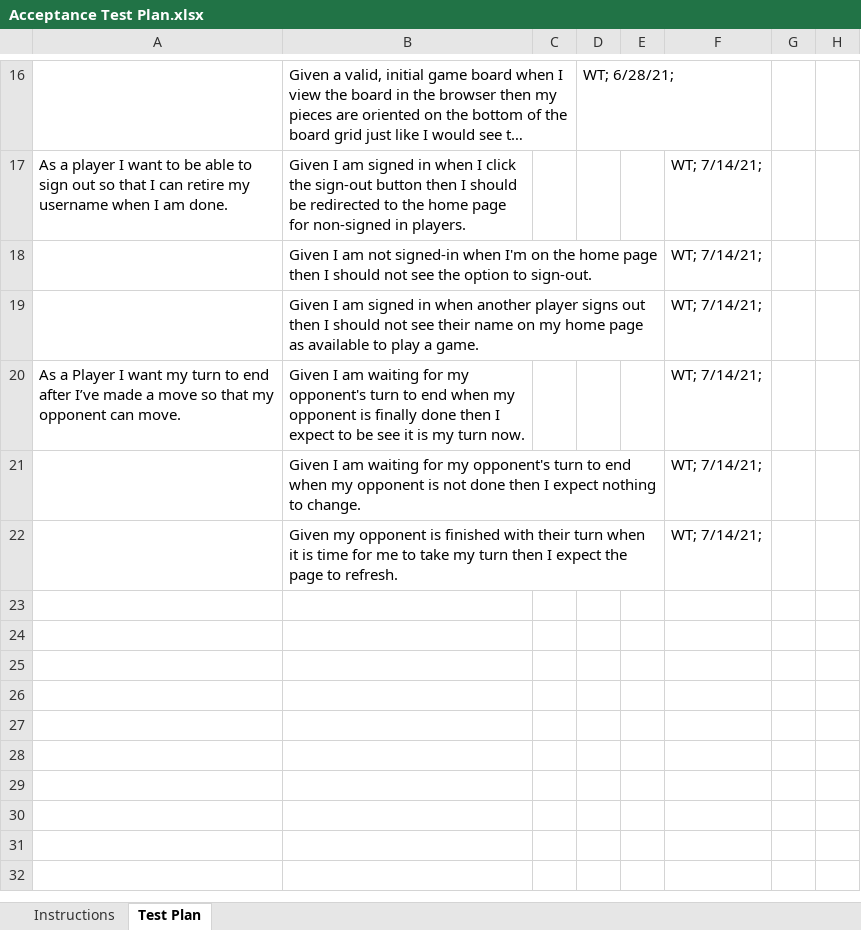
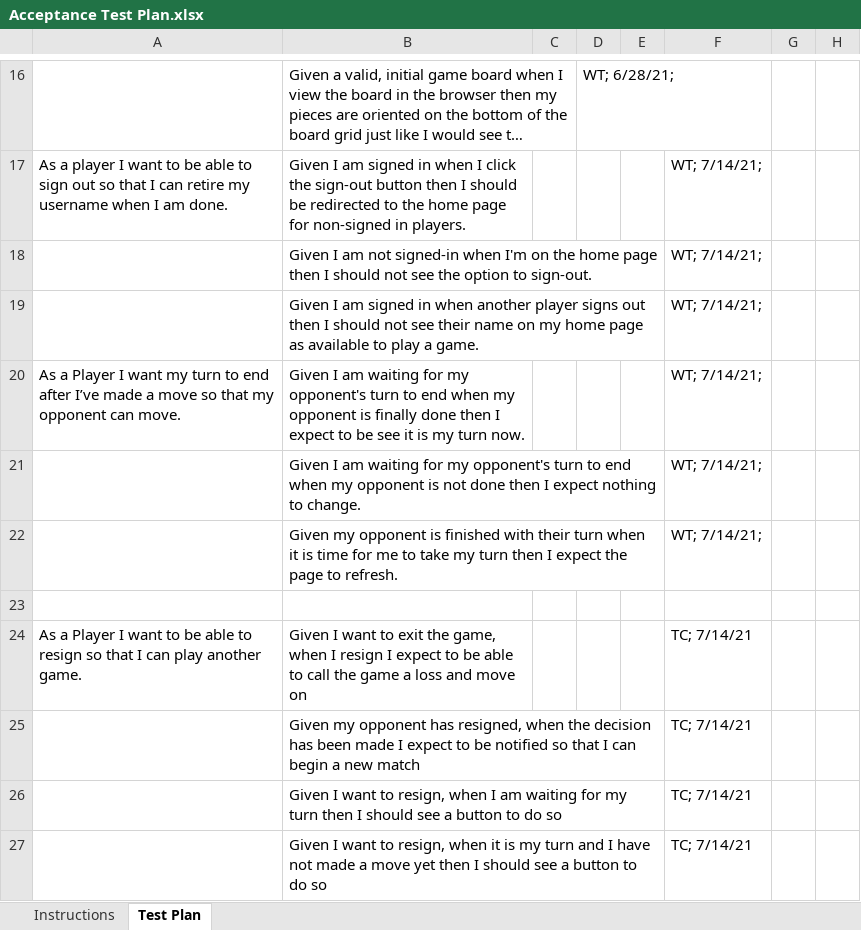
Before and after one commit to nk6706/Checkers_game, an Excel workbook: etc/Acceptance Test Plan.xlsx, sheet Test Plan, drawn as a sheet; only a part is shown, gaps mark what is left out; long unchanged cells end in …; values as stored, in another font and other column widths than the file's, no borders; conditional formats not drawn; the diff names each change by its address in the sheet, - before the commit and + after, or states it on an @@ line.

Commit message:
Updated Acceptance Test Plan for Resigning story

```diff
--- a/etc/Acceptance Test Plan.xlsx (sheet Test Plan)
+++ b/etc/Acceptance Test Plan.xlsx (sheet Test Plan)
+row 23: (empty)
+row 24: As a Player I want to be able to resign so that I can play another game. | Given I want to exit the game, when I resign I expect to be able to call the game a loss and move on |  |  |  | TC; 7/14/21
+row 25:  | Given my opponent has resigned, when the decision has been made I expect to be notified so that I can begin a new match |  |  |  | TC; 7/14/21
+row 26:  | Given I want to resign, when I am waiting for my turn then I should see a button to do so |  |  |  | TC; 7/14/21
+row 27:  | Given I want to resign, when it is my turn and I have not made a move yet then I should see a button to do so |  |  |  | TC; 7/14/21
```
